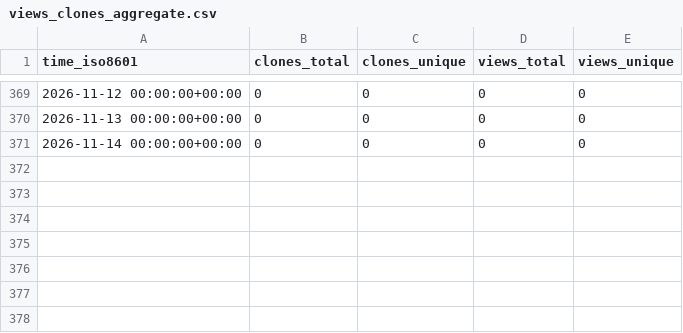
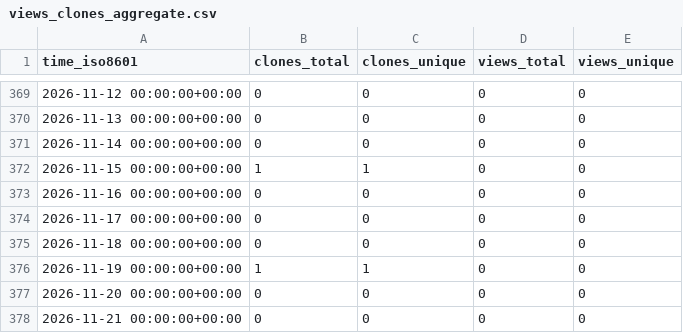
Before and after one commit to AmosDinh/repo-stats, a CSV file: AmosDinh/markdown2png/ghrs-data/views_clones_aggregate.csv, drawn as a sheet; only a part is shown, gaps mark what is left out; the diff names each change by its address in the sheet, - before the commit and + after, or states it on an @@ line.

```diff
--- a/AmosDinh/markdown2png/ghrs-data/views_clones_aggregate.csv
+++ b/AmosDinh/markdown2png/ghrs-data/views_clones_aggregate.csv
+row 372: 2026-11-15 00:00:00+00:00 | 1 | 1 | 0 | 0
+row 373: 2026-11-16 00:00:00+00:00 | 0 | 0 | 0 | 0
+row 374: 2026-11-17 00:00:00+00:00 | 0 | 0 | 0 | 0
+row 375: 2026-11-18 00:00:00+00:00 | 0 | 0 | 0 | 0
+row 376: 2026-11-19 00:00:00+00:00 | 1 | 1 | 0 | 0
+row 377: 2026-11-20 00:00:00+00:00 | 0 | 0 | 0 | 0
+row 378: 2026-11-21 00:00:00+00:00 | 0 | 0 | 0 | 0
```
Also changed, not shown: 1 other file.
